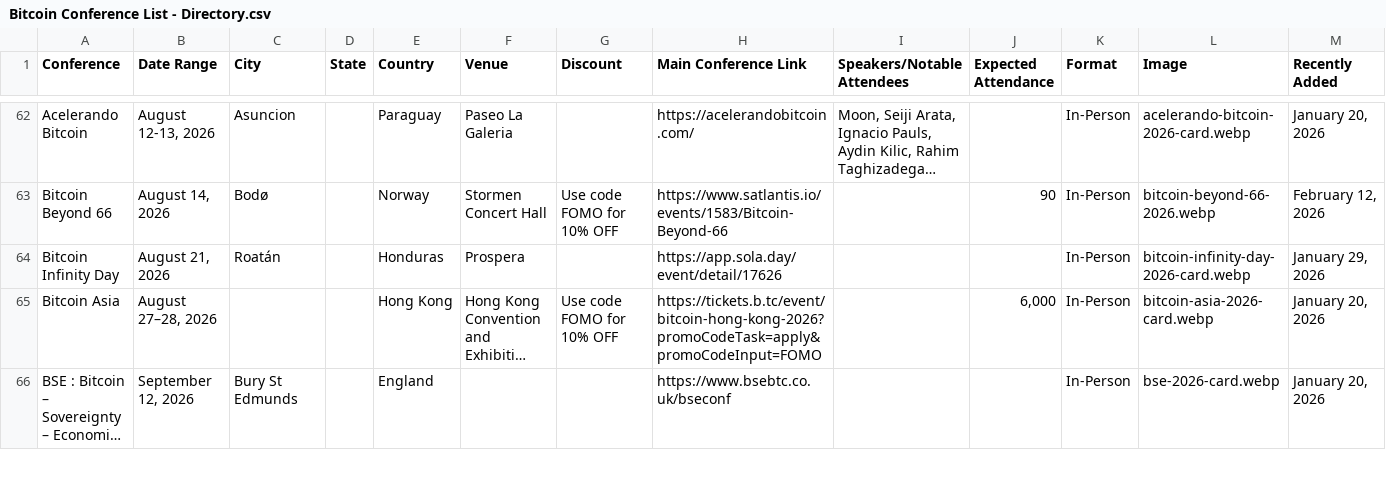
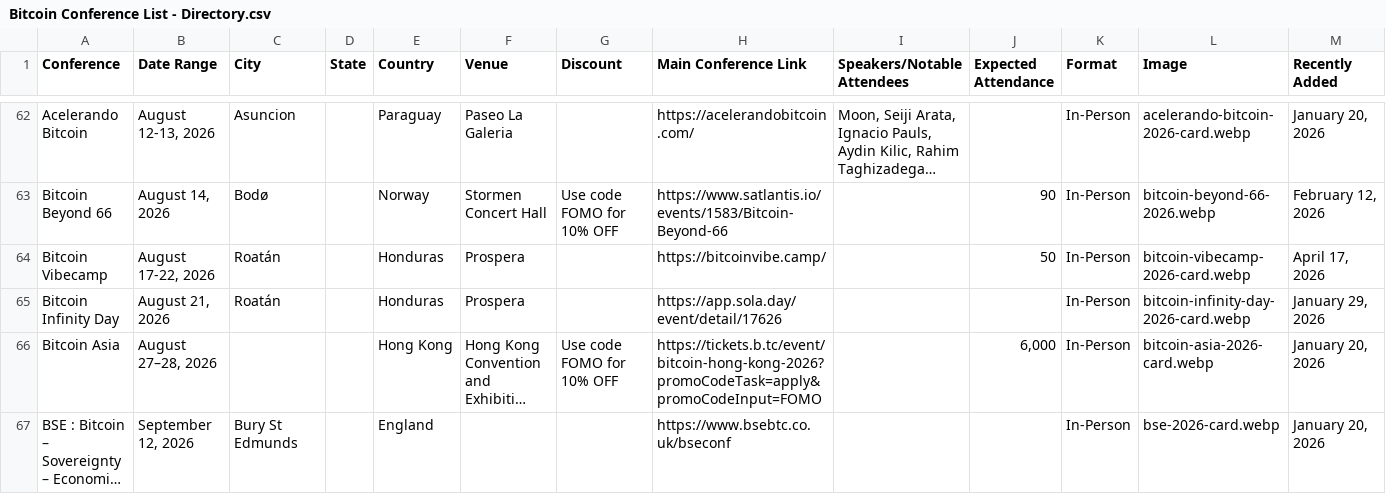
Before and after one commit to goldisdying/proofofconference, a CSV file: Bitcoin Conference List - Directory.csv, drawn as a sheet; only a part is shown, gaps mark what is left out; long unchanged cells end in …; rows hold the shown columns only; the diff names each change by its address in the sheet, - before the commit and + after, or states it on an @@ line.

Commit message:
Add files via upload

```diff
--- a/Bitcoin Conference List - Directory.csv
+++ b/Bitcoin Conference List - Directory.csv
+row 64: Bitcoin Vibecamp | August 17-22, 2026 | Roatán |  | Honduras | Prospera |  | https://bitcoinvibe.camp/ |  | 50 | In-Person | bitcoin-vibecamp-2026-card.webp | April 17, 2026
```
